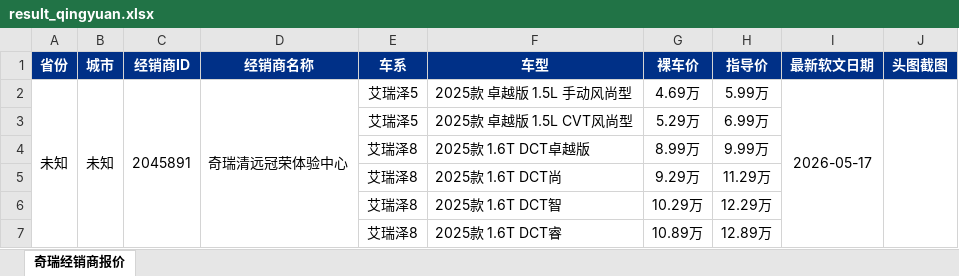
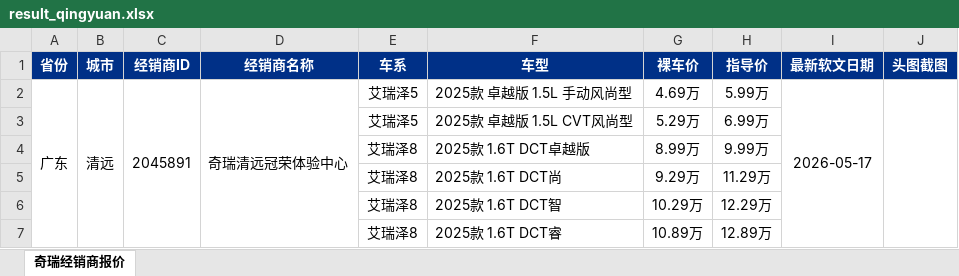
Before and after one commit to XCBUDe/wxdj-2, an Excel workbook: output/result_qingyuan.xlsx, sheet 奇瑞经销商报价, drawn as a sheet; only a part is shown; values as stored, in another font and other column widths than the file's, no borders; charts and pictures not drawn; the diff names each change by its address in the sheet, - before the commit and + after, or states it on an @@ line.

```diff
--- a/output/result_qingyuan.xlsx (sheet 奇瑞经销商报价)
+++ b/output/result_qingyuan.xlsx (sheet 奇瑞经销商报价)
-A2 (省份): 未知
+A2 (省份): 广东
-B2 (城市): 未知
+B2 (城市): 清远
```
Also changed, not shown: charts or pictures.
